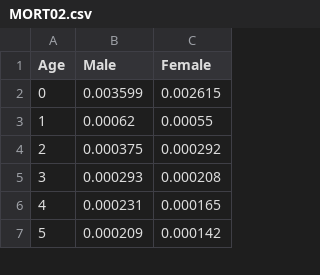
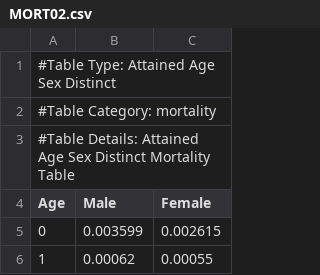
Before and after one commit to momoxaxa/Tradlifemodel, a CSV file: Input/Tables/MORT02.csv, drawn as a sheet; only a part is shown; the shorter side is filled out with more unchanged rows; the diff names each change by its address in the sheet, - before the commit and + after, or states it on an @@ line.

```diff
--- a/Input/Tables/MORT02.csv
+++ b/Input/Tables/MORT02.csv
+row 1: #Table Type: Attained Age Sex Distinct
+row 2: #Table Category: mortality
+row 3: #Table Details: Attained Age Sex Distinct Mortality Table
```
Also changed, not shown: Input/Tables/COMM01.csv, Input/Tables/MORT03.csv, 36 other files.
